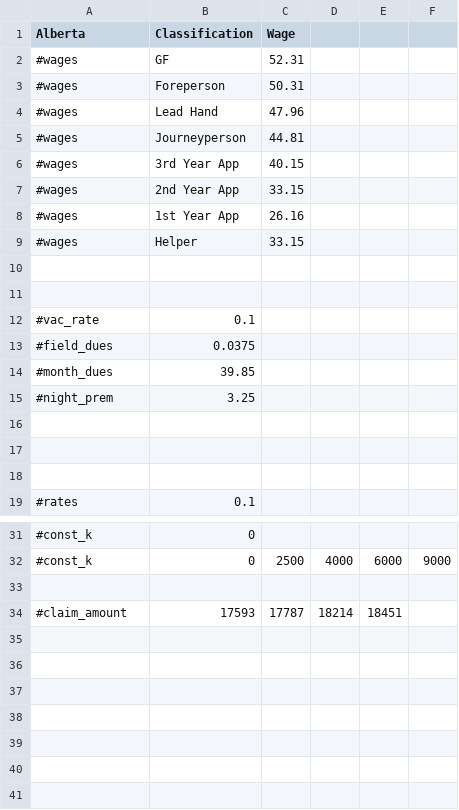
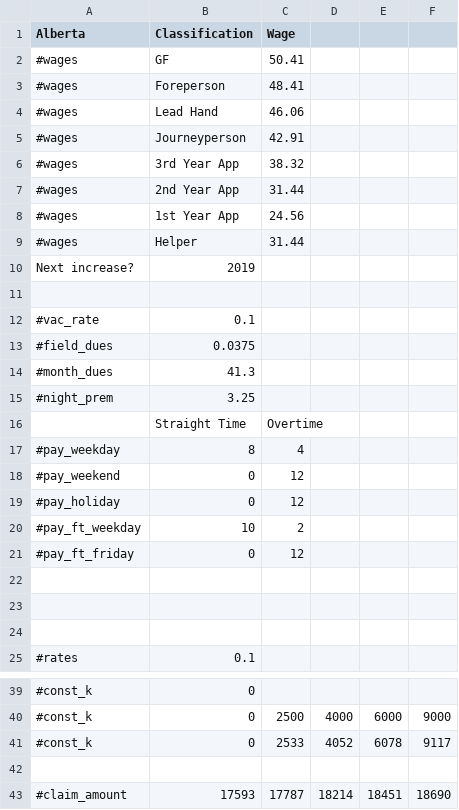
Before and after one commit to ataboo/FlangeAssistGradle, a CSV file: app/src/main/assets/ToolboxGrid - AB.csv, drawn as a sheet; only a part is shown, gaps mark what is left out; the diff covers the shown part only.

```diff
--- a/app/src/main/assets/ToolboxGrid - AB.csv
+++ b/app/src/main/assets/ToolboxGrid - AB.csv
@@ -1,11 +1,11 @@
 Alberta,Classification,Wage,,,
-#wages,GF,52.31,,,
-#wages,Foreperson,50.31,,,
-#wages,Lead Hand,47.96,,,
-#wages,Journeyperson,44.81,,,
-#wages,3rd Year App,40.15,,,
-#wages,2nd Year App,33.15,,,
-#wages,1st Year App,26.16,,,
-#wages,Helper,33.15,,,
-,,,,,
+#wages,GF,50.41,,,
+#wages,Foreperson,48.41,,,
+#wages,Lead Hand,46.06,,,
+#wages,Journeyperson,42.91,,,
+#wages,3rd Year App,38.32,,,
+#wages,2nd Year App,31.44,,,
+#wages,1st Year App,24.56,,,
+#wages,Helper,31.44,,,
+Next increase?,2019,,,,
 ,,,,,
@@ -13,4 +13,10 @@ Alberta,Classification,Wage,,,
 #field_dues,0.0375,,,,
-#month_dues,39.85,,,,
+#month_dues,41.3,,,,
 #night_prem,3.25,,,,
+,Straight Time,Overtime,,,
+#pay_weekday,8,4,,,
+#pay_weekend,0,12,,,
+#pay_holiday,0,12,,,
+#pay_ft_weekday,10,2,,,
+#pay_ft_friday,0,12,,,
 ,,,,,
@@ -32,3 +40,4 @@ Alberta,Classification,Wage,,,
 #const_k,0,2500,4000,6000,9000
+#const_k,0,2533,4052,6078,9117
 ,,,,,
-#claim_amount,17593,17787,18214,18451,
+#claim_amount,17593,17787,18214,18451,18690
```
Also changed, not shown: 2 added rows elsewhere in this file, app/src/main/assets/ToolboxGrid - BC.csv, app/src/main/assets/ToolboxGrid - MB.csv, 21 other files.
